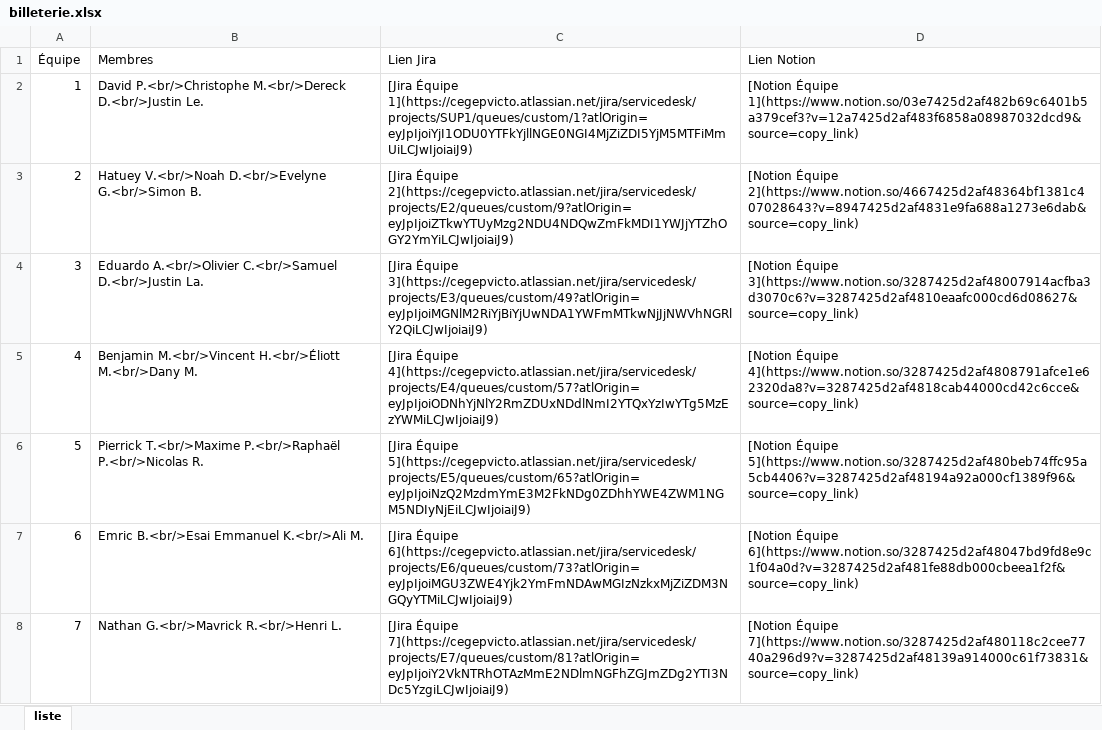
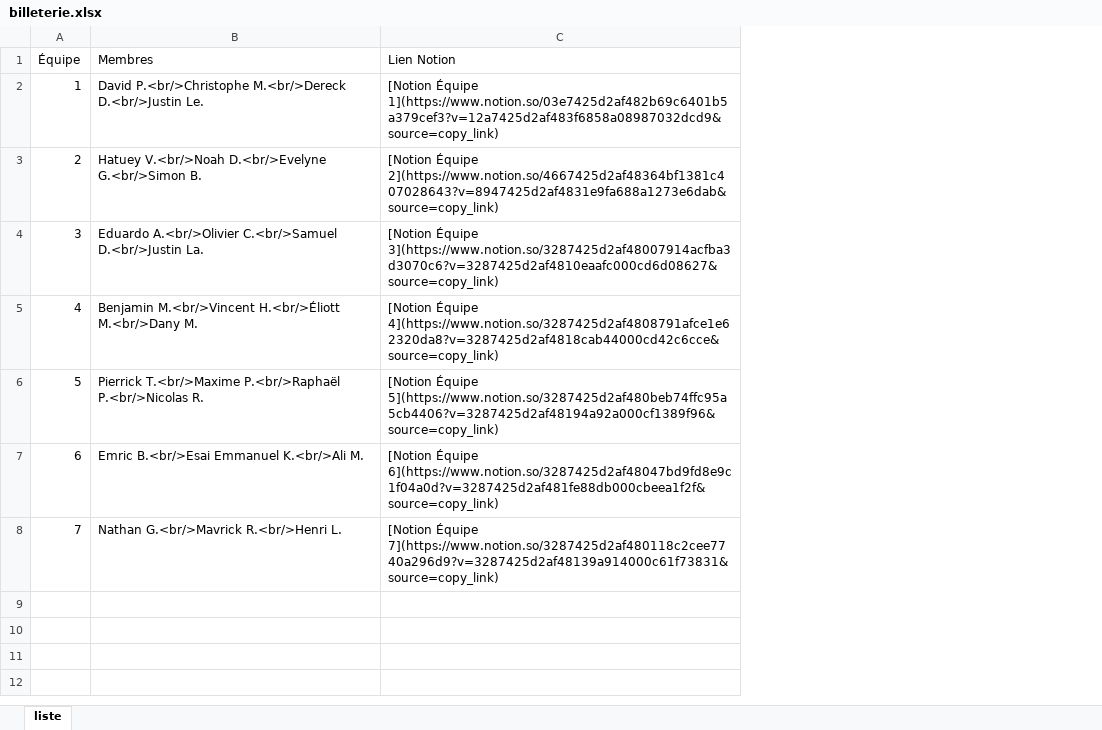
Before and after one commit to cegepvictoetienne/support, an Excel workbook: template/billeterie.xlsx, sheet liste, drawn as a sheet; values as stored, in another font and other column widths than the file's, no borders; the diff names each change by its address in the sheet, - before the commit and + after, or states it on an @@ line.

Commit message:
enlever jira

```diff
--- a/template/billeterie.xlsx (sheet liste)
+++ b/template/billeterie.xlsx (sheet liste)
-column C (Lien Jira), rows 2-8: [Jira Équipe 1](https://cegepvicto.atlassian.net/jira/servicedesk/projects/SUP1/queues/custom/1?atlOrigin=eyJpIjoiYjI1ODU0YTFkYjllNGE0NGI4MjZiZDI5YjM5MTFiMmUiLCJwIjoiaiJ9) | [Jira Équipe 2](https://cegepvicto.atlassian.net/jira/servicedesk/projects/E2/queues/custom/9?atlOrigin=eyJpIjoiZTkwYTUyMzg2NDU4NDQwZmFkMDI1YWJjYTZhOGY2YmYiLCJwIjoiaiJ9) | [Jira Équipe 3](https://cegepvicto.atlassian.net/jira/servicedesk/projects/E3/queues/custom/49?atlOrigin=eyJpIjoiMGNlM2RiYjBiYjUwNDA1YWFmMTkwNjJjNWVhNGRlY2QiLCJwIjoiaiJ9) | [Jira Équipe 4](https://cegepvicto.atlassian.net/jira/servicedesk/projects/E4/queues/custom/57?atlOrigin=eyJpIjoiODNhYjNlY2RmZDUxNDdlNmI2YTQxYzIwYTg5MzEzYWMiLCJwIjoiaiJ9) | [Jira Équipe 5](https://cegepvicto.atlassian.net/jira/servicedesk/projects/E5/queues/custom/65?atlOrigin=eyJpIjoiNzQ2MzdmYmE3M2FkNDg0ZDhhYWE4ZWM1NGM5NDIyNjEiLCJwIjoiaiJ9) | [Jira Équipe 6](https://cegepvicto.atlassian.net/jira/servicedesk/projects/E6/queues/custom/73?atlOrigin=eyJpIjoiMGU3ZWE4Yjk2YmFmNDAwMGIzNzkxMjZiZDM3NGQyYTMiLCJwIjoiaiJ9) | [Jira Équipe 7](https://cegepvicto.atlassian.net/jira/servicedesk/projects/E7/queues/custom/81?atlOrigin=eyJpIjoiY2VkNTRhOTAzMmE2NDlmNGFhZGJmZDg2YTI3NDc5YzgiLCJwIjoiaiJ9)
```
